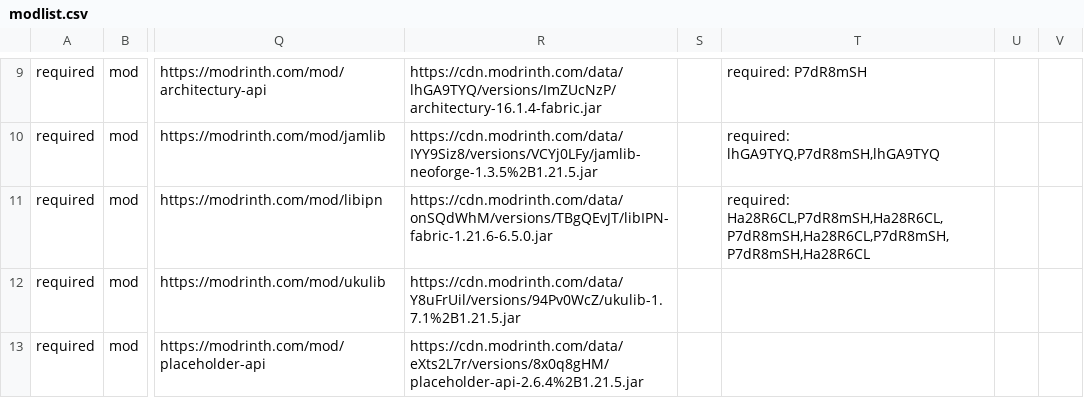
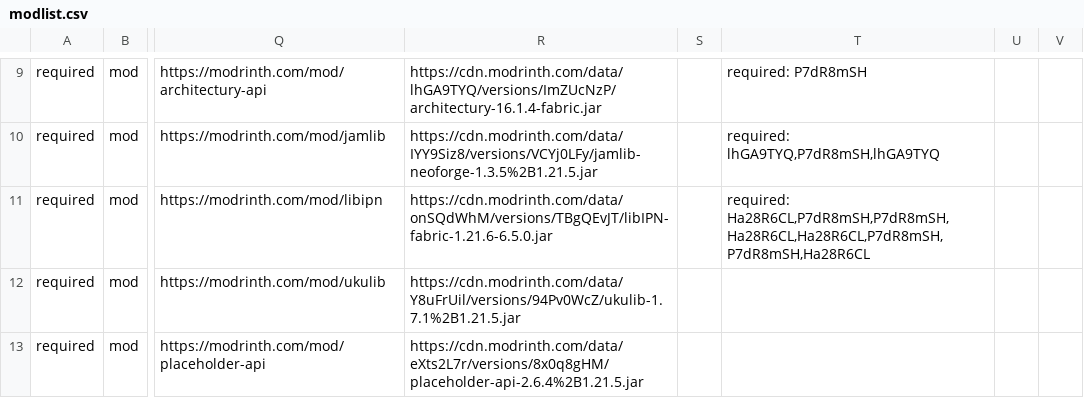
Before and after one commit to survivorsunited/minecraft-mods-manager, a CSV file: modlist.csv, drawn as a sheet; only a part is shown, gaps mark what is left out; the diff covers the shown part only; the diff names each change by its address in the sheet, - before the commit and + after, or states it on an @@ line.

```diff
--- a/modlist.csv
+++ b/modlist.csv
-T11: required: Ha28R6CL,P7dR8mSH,Ha28R6CL,P7dR8mSH,Ha28R6CL,P7dR8mSH,P7dR8mSH,Ha28R6CL
+T11: required: Ha28R6CL,P7dR8mSH,P7dR8mSH,Ha28R6CL,Ha28R6CL,P7dR8mSH,P7dR8mSH,Ha28R6CL
```
Also changed, not shown: 6 edited cells elsewhere in this file.
